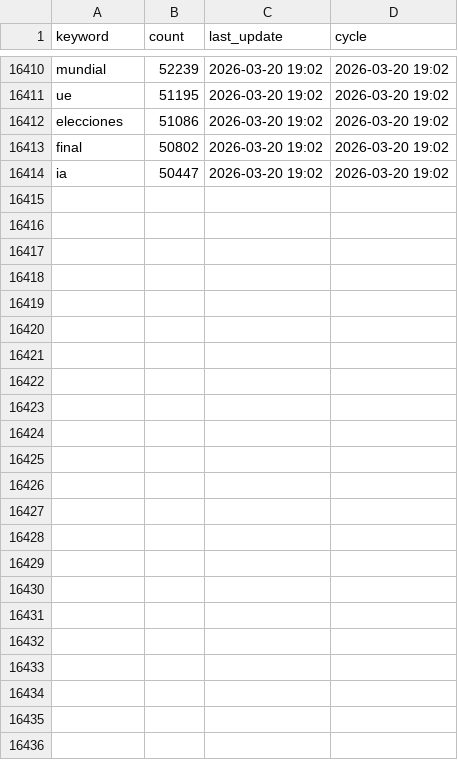
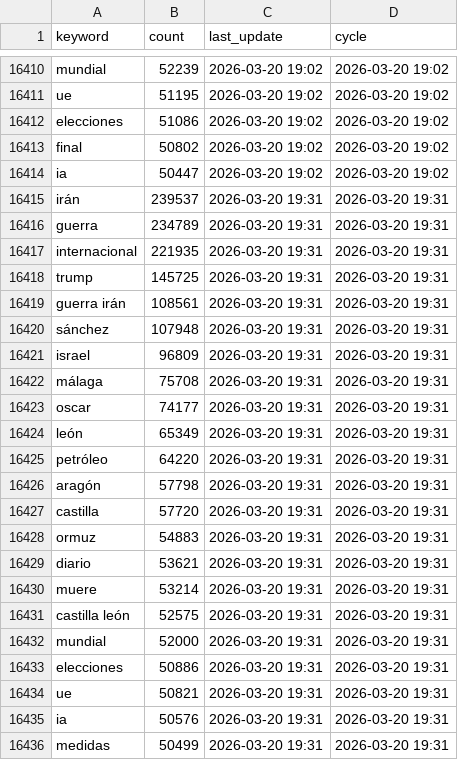
Before and after one commit to mcasrom/narrative-radar, a CSV file: data/processed/trends_history.csv, drawn as a sheet; only a part is shown, gaps mark what is left out; the diff names each change by its address in the sheet, - before the commit and + after, or states it on an @@ line.

```diff
--- a/data/processed/trends_history.csv
+++ b/data/processed/trends_history.csv
+row 16415: irán | 239537 | 2026-03-20 19:31 | 2026-03-20 19:31
+row 16416: guerra | 234789 | 2026-03-20 19:31 | 2026-03-20 19:31
+row 16417: internacional | 221935 | 2026-03-20 19:31 | 2026-03-20 19:31
+row 16418: trump | 145725 | 2026-03-20 19:31 | 2026-03-20 19:31
+row 16419: guerra irán | 108561 | 2026-03-20 19:31 | 2026-03-20 19:31
+row 16420: sánchez | 107948 | 2026-03-20 19:31 | 2026-03-20 19:31
+row 16421: israel | 96809 | 2026-03-20 19:31 | 2026-03-20 19:31
+row 16422: málaga | 75708 | 2026-03-20 19:31 | 2026-03-20 19:31
+row 16423: oscar | 74177 | 2026-03-20 19:31 | 2026-03-20 19:31
+row 16424: león | 65349 | 2026-03-20 19:31 | 2026-03-20 19:31
+row 16425: petróleo | 64220 | 2026-03-20 19:31 | 2026-03-20 19:31
+row 16426: aragón | 57798 | 2026-03-20 19:31 | 2026-03-20 19:31
+row 16427: castilla | 57720 | 2026-03-20 19:31 | 2026-03-20 19:31
+row 16428: ormuz | 54883 | 2026-03-20 19:31 | 2026-03-20 19:31
+row 16429: diario | 53621 | 2026-03-20 19:31 | 2026-03-20 19:31
+row 16430: muere | 53214 | 2026-03-20 19:31 | 2026-03-20 19:31
+row 16431: castilla león | 52575 | 2026-03-20 19:31 | 2026-03-20 19:31
+row 16432: mundial | 52000 | 2026-03-20 19:31 | 2026-03-20 19:31
+row 16433: elecciones | 50886 | 2026-03-20 19:31 | 2026-03-20 19:31
+row 16434: ue | 50821 | 2026-03-20 19:31 | 2026-03-20 19:31
+row 16435: ia | 50576 | 2026-03-20 19:31 | 2026-03-20 19:31
+row 16436: medidas | 50499 | 2026-03-20 19:31 | 2026-03-20 19:31
```
Also changed, not shown: data/processed/audit_quality_history.csv, data/processed/coordination_alerts.csv, 42 other files.
